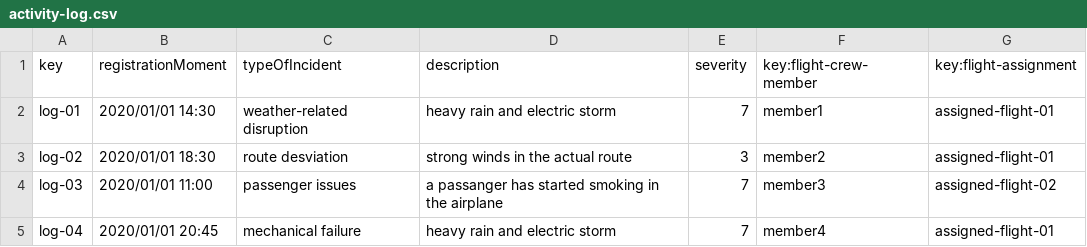
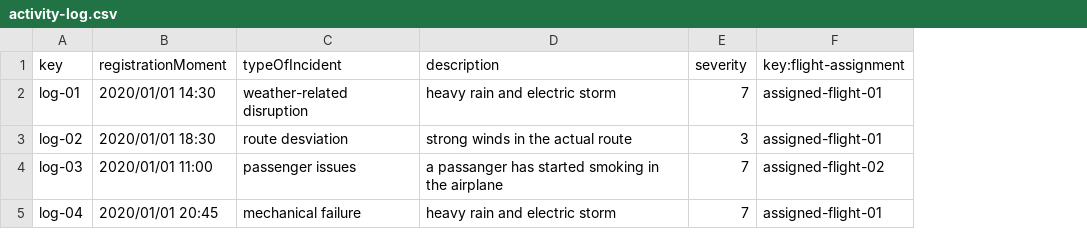
Before and after one commit to cesmarvan/Acme-ANS-C2, a CSV file: src/main/resources/WEB-INF/data/sample/activity-log.csv, drawn as a sheet; the diff names each change by its address in the sheet, - before the commit and + after, or states it on an @@ line.

```diff
--- a/src/main/resources/WEB-INF/data/sample/activity-log.csv
+++ b/src/main/resources/WEB-INF/data/sample/activity-log.csv
-column F (key:flight-crew-member), rows 2-5: member1 | member2 | member3 | member4
```
Also changed, not shown: src/main/resources/WEB-INF/data/sample/flight-assignment.csv, 21 other files.
